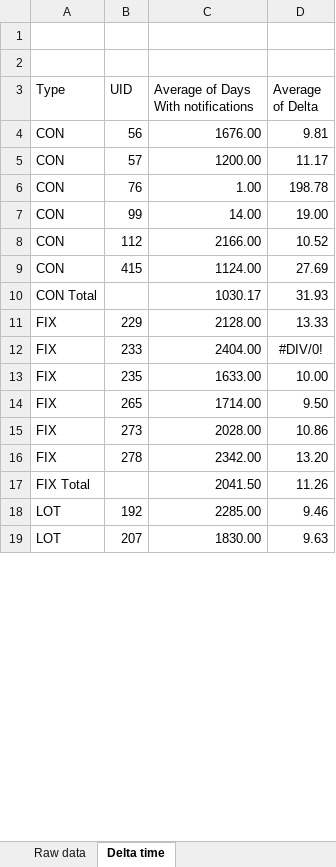
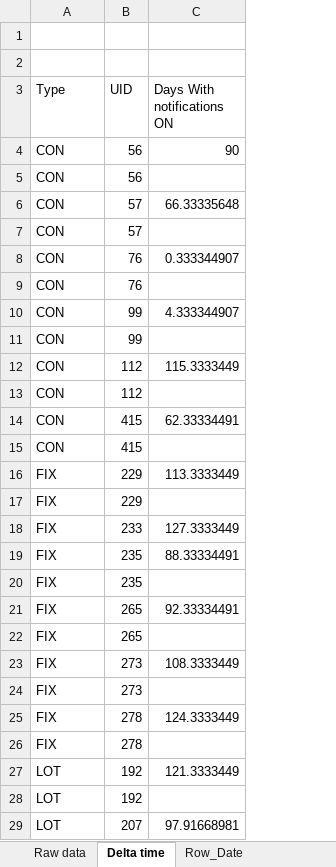
Before and after one commit to necantis/POW, an Excel workbook: data/Days_with_notifications_ON.xlsx, sheet Delta time, drawn as a sheet; only a part is shown; values as stored, in another font and other column widths than the file's, no borders; removed rows and columns are numbered as before the commit, all else as after; the diff covers the shown part only; the diff names each change by its address in the sheet, - before the commit and + after, or states it on an @@ line.

Commit message:
The Excel file with notification ON was not the most recent on (VLOOKUP was missing). Bug fixed with source file (date was not converted properly by excel)

```diff
--- a/data/Days_with_notifications_ON.xlsx (sheet Delta time)
+++ b/data/Days_with_notifications_ON.xlsx (sheet Delta time)
+sheet tab: Row_Date
-column C, rows 3-9: Average of Days With notifications | 1676.00 | 1200.00 | 1.00 | 14.00 | 2166.00 | 1124.00; rows 11-16: 2128.00 | 2404.00 | 1633.00 | 1714.00 | 2028.00 | 2342.00; rows 18-19: 2285.00 | 1830.00
-column D (Average of Delta), rows 4-9: 9.81 | 11.17 | 198.78 | 19.00 | 10.52 | 27.69; rows 11-16: 13.33 | #DIV/0! | 10.00 | 9.50 | 10.86 | 13.20; rows 18-19: 9.46 | 9.63
+column C (Days With notifications ON), row 4: 90; row 8: 0.333344907; row 12: 115.3333449; row 14: 62.33334491; rows 18-19: 127.3333449 | 88.33334491; row 23: 108.3333449; row 25: 124.3333449; row 29: 97.91668981
+row 5: CON | 56
+row 6: CON | 57 | 66.33335648
+row 9: CON | 76
+row 10: CON | 99 | 4.333344907
+row 13: CON | 112
-row 10: CON Total |  | 1030.17 | 31.93
+row 15: CON | 415
+row 16: FIX | 229 | 113.3333449
+row 20: FIX | 235
+row 21: FIX | 265 | 92.33334491
+row 24: FIX | 273
-row 17: FIX Total |  | 2041.50 | 11.26
+row 26: FIX | 278
+row 27: LOT | 192 | 121.3333449
```
Also changed, not shown: 6 added rows and 2 removed rows elsewhere in this sheet, sheet Raw data, formulas that keep their value, data/UID.xlsx, data/export.xlsx, 3 other files.
